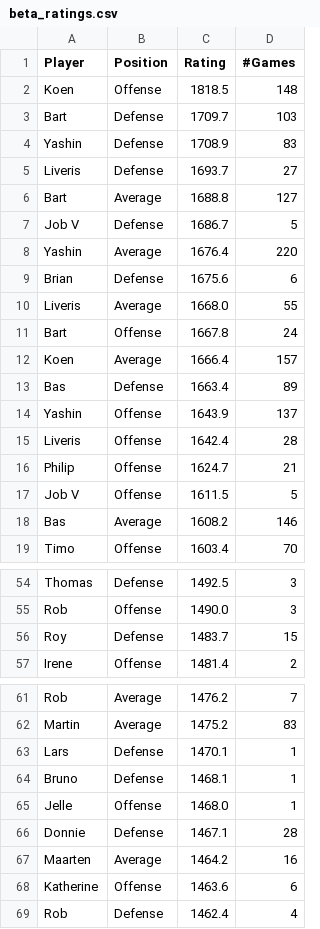
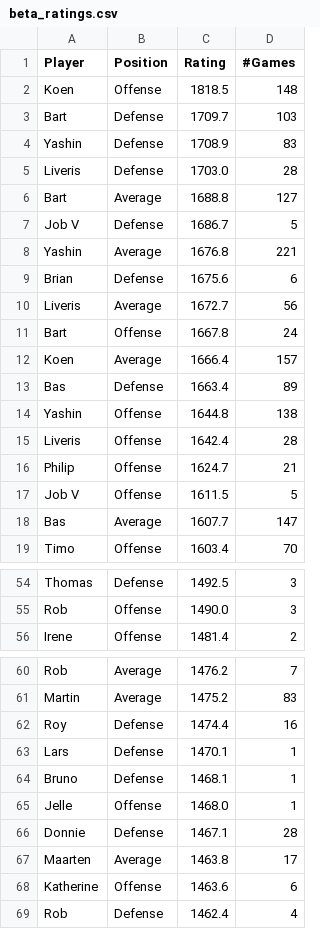
Before and after one commit to BartvonMeijenfeldt/fussball_rankings, a CSV file: beta_ratings.csv, drawn as a sheet; only a part is shown, gaps mark what is left out; the diff covers the shown part only.

```diff
--- a/beta_ratings.csv
+++ b/beta_ratings.csv
@@ -4,8 +4,8 @@ Bart,Defense,1709.7,103
 Yashin,Defense,1708.9,83
-Liveris,Defense,1693.7,27
+Liveris,Defense,1703.0,28
 Bart,Average,1688.8,127
 Job V,Defense,1686.7,5
-Yashin,Average,1676.4,220
+Yashin,Average,1676.8,221
 Brian,Defense,1675.6,6
-Liveris,Average,1668.0,55
+Liveris,Average,1672.7,56
 Bart,Offense,1667.8,24
@@ -13,3 +13,3 @@ Koen,Average,1666.4,157
 Bas,Defense,1663.4,89
-Yashin,Offense,1643.9,137
+Yashin,Offense,1644.8,138
 Liveris,Offense,1642.4,28
@@ -17,3 +17,3 @@ Philip,Offense,1624.7,21
 Job V,Offense,1611.5,5
-Bas,Average,1608.2,146
+Bas,Average,1607.7,147
 Timo,Offense,1603.4,70
@@ -55,3 +55,2 @@ Thomas,Defense,1492.5,3
 Rob,Offense,1490.0,3
-Roy,Defense,1483.7,15
 Irene,Offense,1481.4,2
@@ -62,2 +61,3 @@ Rob,Average,1476.2,7
 Martin,Average,1475.2,83
+Roy,Defense,1474.4,16
 Lars,Defense,1470.1,1
@@ -66,3 +66,3 @@ Jelle,Offense,1468.0,1
 Donnie,Defense,1467.1,28
-Maarten,Average,1464.2,16
+Maarten,Average,1463.8,17
 Katherine,Offense,1463.6,6
```
Also changed, not shown: 6 added rows, 6 removed rows, 1 moved row and 6 edited cells elsewhere in this file, calculations.csv, results_table_football.csv, 1 other file.
